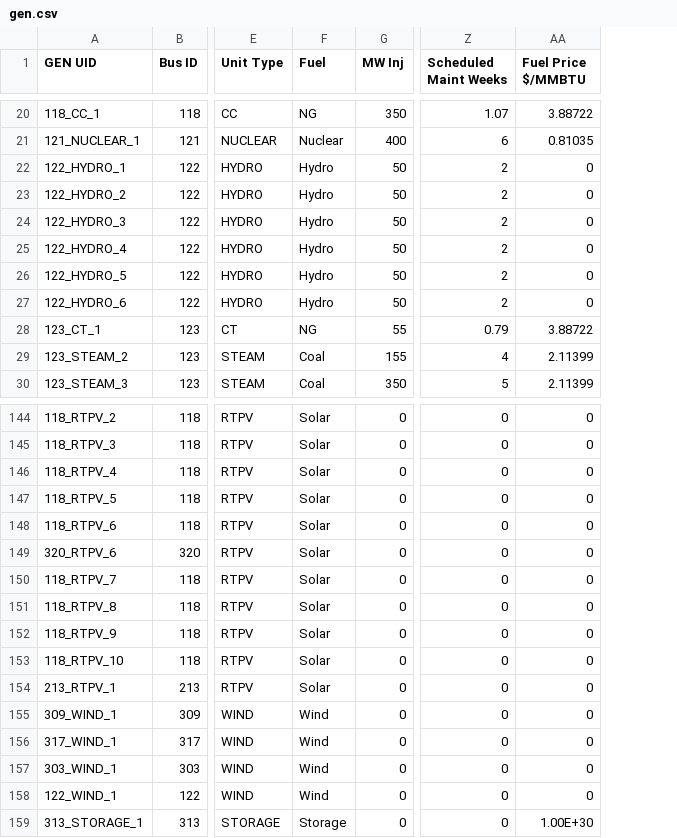
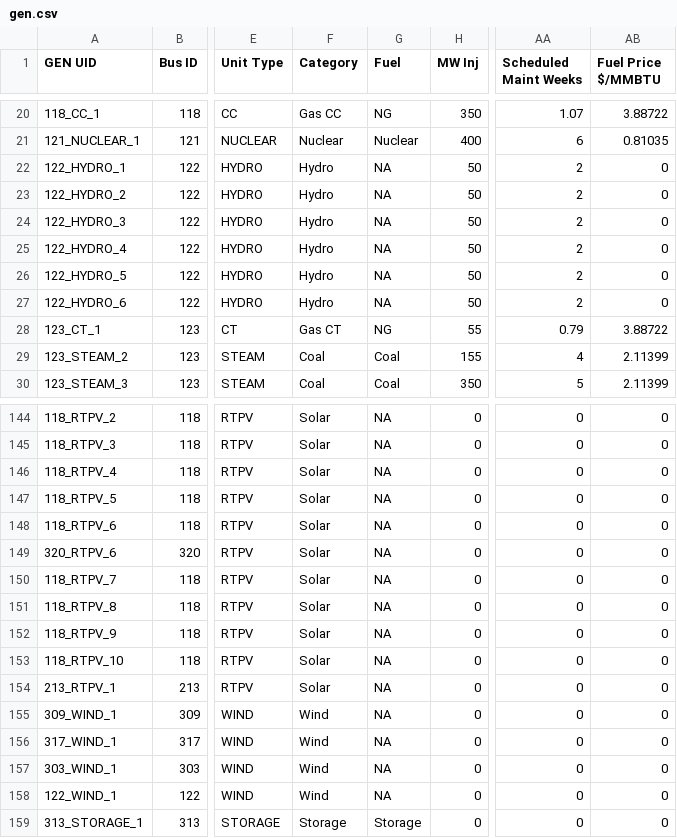
Before and after one commit to GridMod/RTS-GMLC, a CSV file: RTS_Data/SourceData/gen.csv, drawn as a sheet; only a part is shown, gaps mark what is left out; addresses are those after the commit; the diff covers the shown part only; the diff names each change by its address in the sheet, - before the commit and + after, or states it on an @@ line.

Commit message:
getting rid of fuel memberships for gens w/o fuel

```diff
--- a/RTS_Data/SourceData/gen.csv
+++ b/RTS_Data/SourceData/gen.csv
+column F (Category), rows 20-30: Gas CC | Nuclear | Hydro | Hydro | Hydro | Hydro | Hydro | Hydro | Gas CT | Coal | Coal; rows 144-159: Solar | Solar | Solar | Solar | Solar | Solar | Solar | Solar | Solar | Solar | Solar | Wind | Wind | Wind | Wind | Storage
-G22:G27 (Fuel): Hydro
+G22:G27 (Fuel): NA
-G144:G154 (Fuel): Solar
+G144:G154 (Fuel): NA
-G155:G158 (Fuel): Wind
+G155:G158 (Fuel): NA
-AB159 (Fuel Price $/MMBTU): 1.00E+30
+AB159 (Fuel Price $/MMBTU): 0
```
Also changed, not shown: 64 edited cells elsewhere in this file, RTS_Data/SourceData/reserves.csv, 1 other file.
